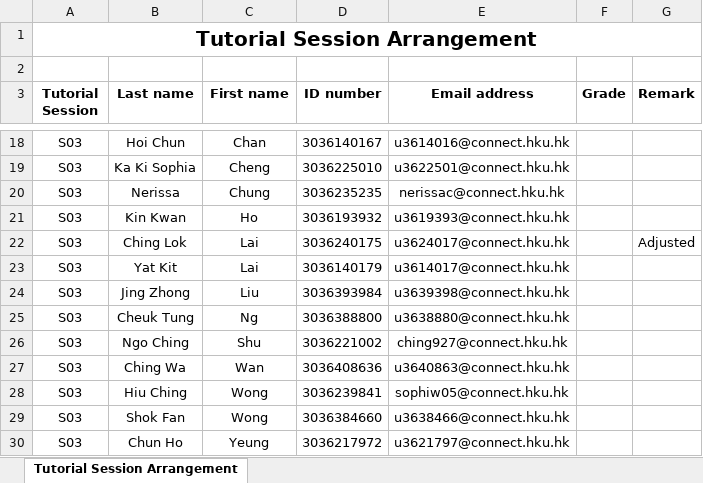
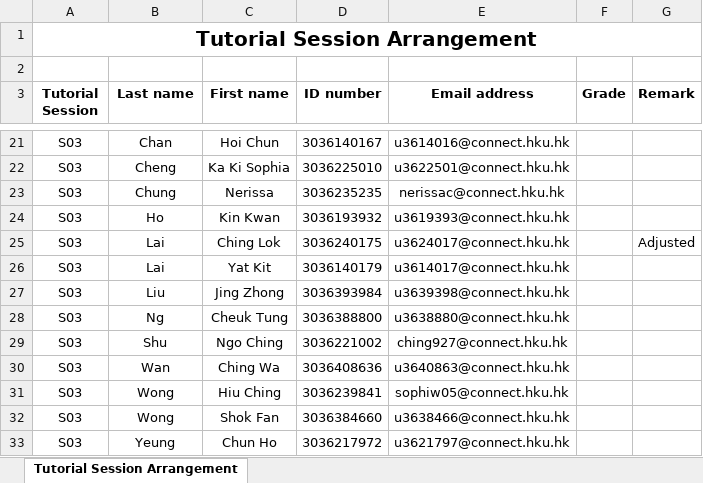
Before and after one commit to BatchClayderman/FinTech_CCST9080_2024-2025-2, an Excel workbook: Tutorials (10%)/Tutorial Session Arrangement.xlsx, sheet Tutorial Session Arrangement, drawn as a sheet; only a part is shown, gaps mark what is left out; values as stored, in another font and other column widths than the file's, no borders; addresses are those after the commit; the diff covers the shown part only; the diff names each change by its address in the sheet, - before the commit and + after, or states it on an @@ line.

```diff
--- a/Tutorials (10%)/Tutorial Session Arrangement.xlsx (sheet Tutorial Session Arrangement)
+++ b/Tutorials (10%)/Tutorial Session Arrangement.xlsx (sheet Tutorial Session Arrangement)
-B21 (Last name): Hoi Chun
+B21 (Last name): Chan
-C21 (First name): Chan
+C21 (First name): Hoi Chun
-B22 (Last name): Ka Ki Sophia
+B22 (Last name): Cheng
-C22 (First name): Cheng
+C22 (First name): Ka Ki Sophia
-B23 (Last name): Nerissa
+B23 (Last name): Chung
-C23 (First name): Chung
+C23 (First name): Nerissa
-B24 (Last name): Kin Kwan
+B24 (Last name): Ho
-C24 (First name): Ho
+C24 (First name): Kin Kwan
-B25 (Last name): Ching Lok
+B25 (Last name): Lai
-C25 (First name): Lai
+C25 (First name): Ching Lok
-B26 (Last name): Yat Kit
+B26 (Last name): Lai
-C26 (First name): Lai
+C26 (First name): Yat Kit
-B27 (Last name): Jing Zhong
+B27 (Last name): Liu
-C27 (First name): Liu
+C27 (First name): Jing Zhong
-B28 (Last name): Cheuk Tung
+B28 (Last name): Ng
-C28 (First name): Ng
+C28 (First name): Cheuk Tung
-B29 (Last name): Ngo Ching
+B29 (Last name): Shu
-C29 (First name): Shu
+C29 (First name): Ngo Ching
-B30 (Last name): Ching Wa
+B30 (Last name): Wan
-C30 (First name): Wan
+C30 (First name): Ching Wa
-B31 (Last name): Hiu Ching
+B31 (Last name): Wong
-C31 (First name): Wong
+C31 (First name): Hiu Ching
-B32 (Last name): Shok Fan
+B32 (Last name): Wong
-C32 (First name): Wong
+C32 (First name): Shok Fan
-B33 (Last name): Chun Ho
+B33 (Last name): Yeung
-C33 (First name): Yeung
+C33 (First name): Chun Ho
```
Also changed, not shown: other rows of this sheet, 2 other files.
